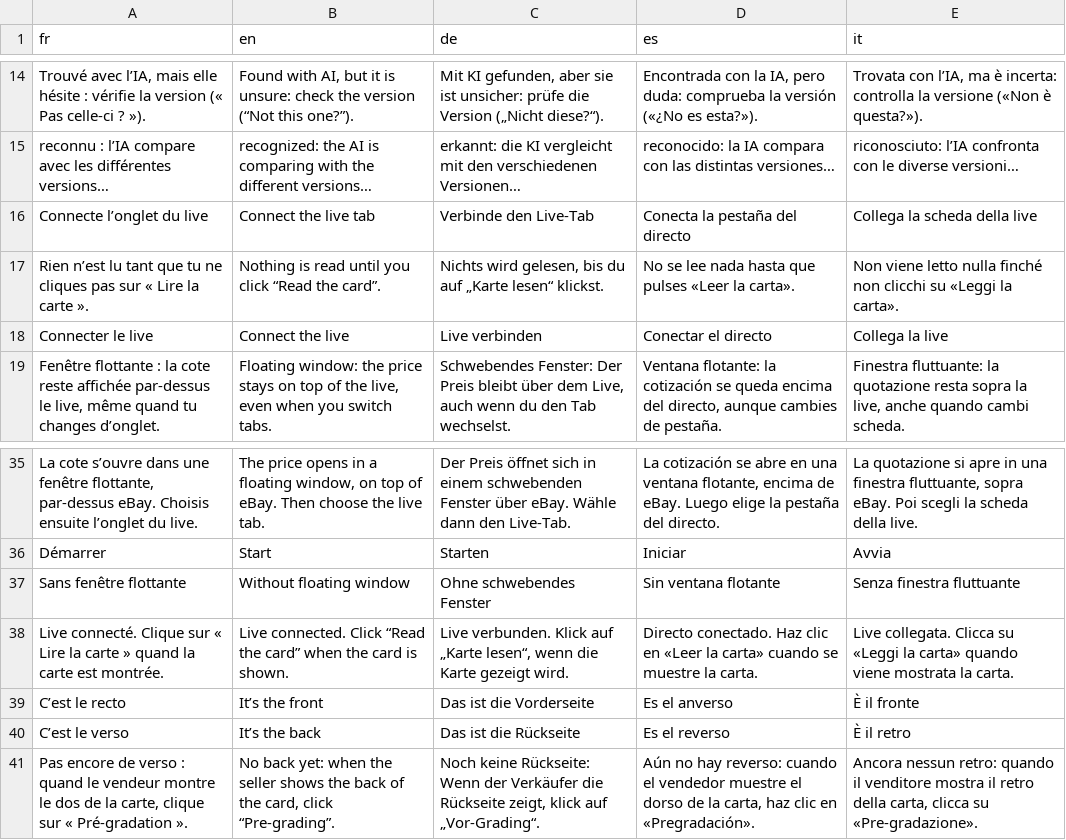
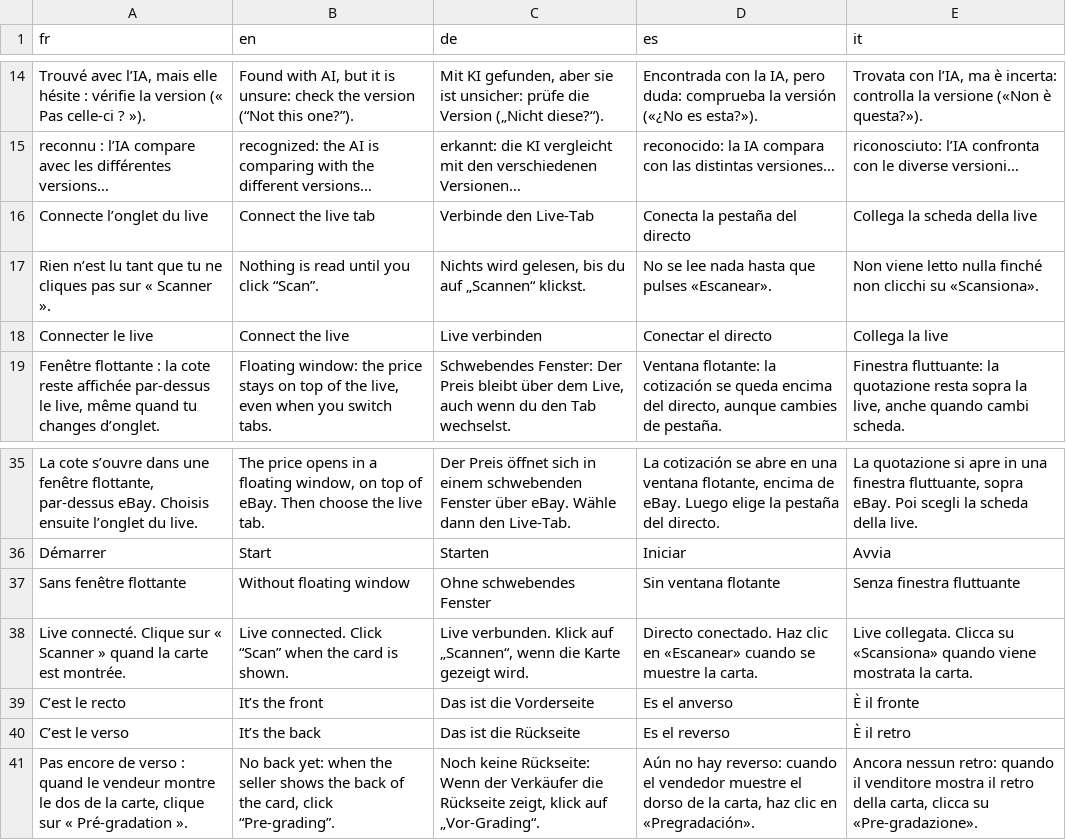
Before and after one commit to blevdosmiles/callit, a TSV file: i18n/textes-live-ajouts.tsv, drawn as a sheet; only a part is shown, gaps mark what is left out.

```diff
--- a/i18n/textes-live-ajouts.tsv
+++ b/i18n/textes-live-ajouts.tsv
@@ -16,3 +16,3 @@ reconnu : l’IA compare avec les différentes versions…	recognized: the AI is
 Connecte l’onglet du live	Connect the live tab	Verbinde den Live-Tab	Conecta la pestaña del directo	Collega la scheda della live
-Rien n’est lu tant que tu ne cliques pas sur « Lire la carte ».	Nothing is read until you click “Read the card”.	Nichts wird gelesen, bis du auf „Karte lesen“ klickst.	No se lee nada hasta que pulses «Leer la carta».	Non viene letto nulla finché non clicchi su «Leggi la carta».
+Rien n’est lu tant que tu ne cliques pas sur « Scanner ».	Nothing is read until you click “Scan”.	Nichts wird gelesen, bis du auf „Scannen“ klickst.	No se lee nada hasta que pulses «Escanear».	Non viene letto nulla finché non clicchi su «Scansiona».
 Connecter le live	Connect the live	Live verbinden	Conectar el directo	Collega la live
@@ -37,3 +37,3 @@ Démarrer	Start	Starten	Iniciar	Avvia
 Sans fenêtre flottante	Without floating window	Ohne schwebendes Fenster	Sin ventana flotante	Senza finestra fluttuante
-Live connecté. Clique sur « Lire la carte » quand la carte est montrée.	Live connected. Click “Read the card” when the card is shown.	Live verbunden. Klick auf „Karte lesen“, wenn die Karte gezeigt wird.	Directo conectado. Haz clic en «Leer la carta» cuando se muestre la carta.	Live collegata. Clicca su «Leggi la carta» quando viene mostrata la carta.
+Live connecté. Clique sur « Scanner » quand la carte est montrée.	Live connected. Click “Scan” when the card is shown.	Live verbunden. Klick auf „Scannen“, wenn die Karte gezeigt wird.	Directo conectado. Haz clic en «Escanear» cuando se muestre la carta.	Live collegata. Clicca su «Scansiona» quando viene mostrata la carta.
 C’est le recto	It’s the front	Das ist die Vorderseite	Es el anverso	È il fronte
```
Also changed, not shown: i18n/textes-2.tsv, i18n/textes-4.tsv, 18 other files.
